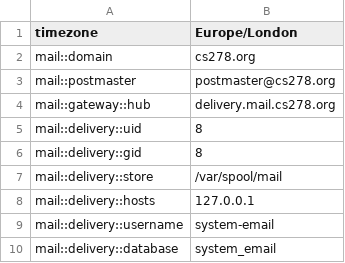
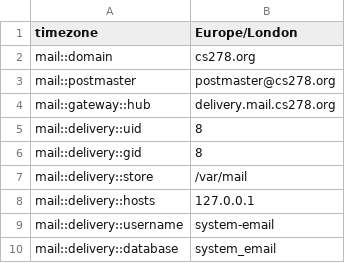
Before and after one commit to cs278/puppet, a CSV file: conf/common.csv, drawn as a sheet.

Commit message:
Set correct vmail location

```diff
--- a/conf/common.csv
+++ b/conf/common.csv
@@ -6,3 +6,3 @@ mail::delivery::uid,8
 mail::delivery::gid,8
-mail::delivery::store,/var/spool/mail
+mail::delivery::store,/var/mail
 mail::delivery::hosts,127.0.0.1
```
